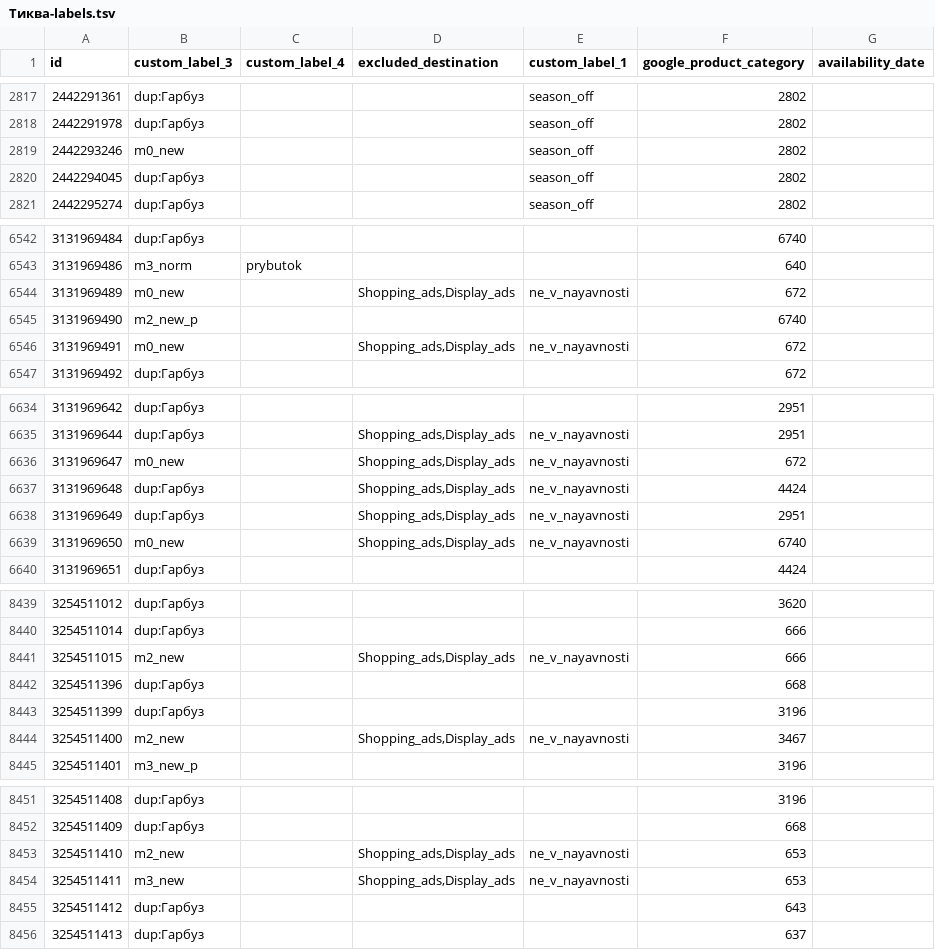
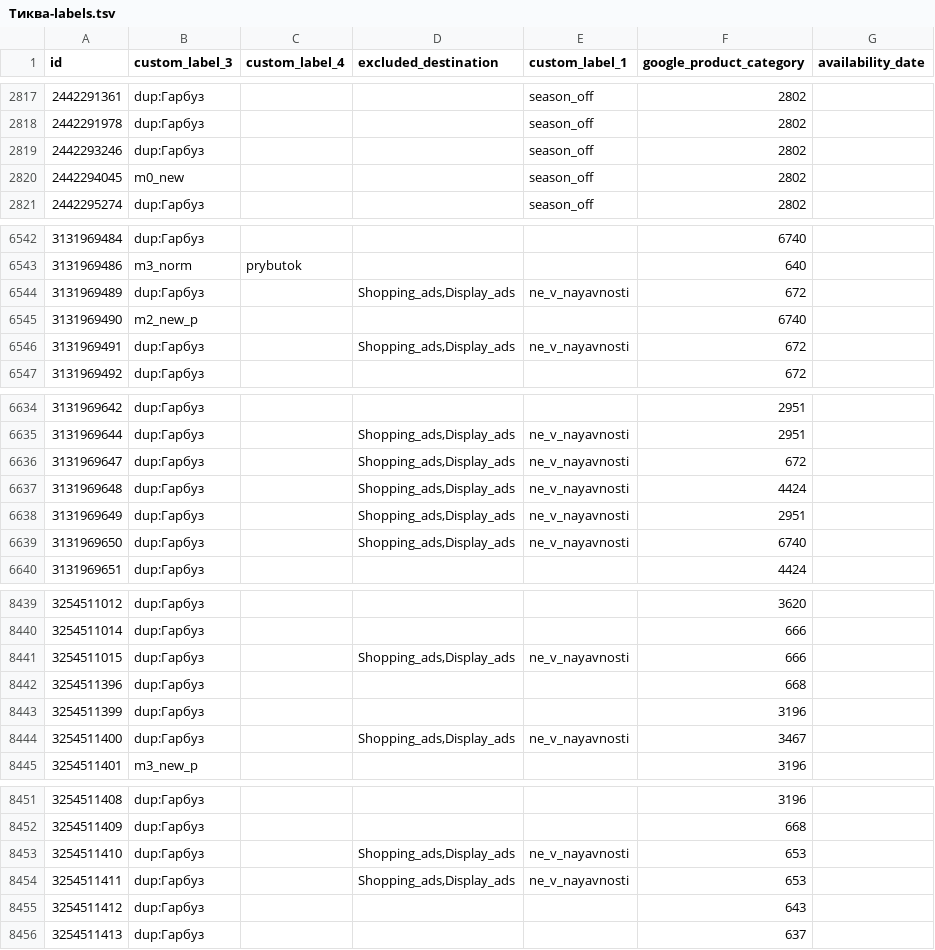
Before and after one commit to enagrosvit-beep/pub, a TSV file: feeds/Тиква-labels.tsv, drawn as a sheet; only a part is shown, gaps mark what is left out; the diff covers the shown part only.

```diff
--- a/feeds/Тиква-labels.tsv
+++ b/feeds/Тиква-labels.tsv
@@ -2818,4 +2818,4 @@ id	custom_label_3	custom_label_4	excluded_destination	custom_label_1	google_prod
 2442291978	dup:Гарбуз			season_off	2802	
-2442293246	m0_new			season_off	2802	
-2442294045	dup:Гарбуз			season_off	2802	
+2442293246	dup:Гарбуз			season_off	2802	
+2442294045	m0_new			season_off	2802	
 2442295274	dup:Гарбуз			season_off	2802	
@@ -6543,5 +6543,5 @@ id	custom_label_3	custom_label_4	excluded_destination	custom_label_1	google_prod
 3131969486	m3_norm	prybutok			640	
-3131969489	m0_new		Shopping_ads,Display_ads	ne_v_nayavnosti	672	
+3131969489	dup:Гарбуз		Shopping_ads,Display_ads	ne_v_nayavnosti	672	
 3131969490	m2_new_p				6740	
-3131969491	m0_new		Shopping_ads,Display_ads	ne_v_nayavnosti	672	
+3131969491	dup:Гарбуз		Shopping_ads,Display_ads	ne_v_nayavnosti	672	
 3131969492	dup:Гарбуз				672	
@@ -6635,6 +6635,6 @@ id	custom_label_3	custom_label_4	excluded_destination	custom_label_1	google_prod
 3131969644	dup:Гарбуз		Shopping_ads,Display_ads	ne_v_nayavnosti	2951	
-3131969647	m0_new		Shopping_ads,Display_ads	ne_v_nayavnosti	672	
+3131969647	dup:Гарбуз		Shopping_ads,Display_ads	ne_v_nayavnosti	672	
 3131969648	dup:Гарбуз		Shopping_ads,Display_ads	ne_v_nayavnosti	4424	
 3131969649	dup:Гарбуз		Shopping_ads,Display_ads	ne_v_nayavnosti	2951	
-3131969650	m0_new		Shopping_ads,Display_ads	ne_v_nayavnosti	6740	
+3131969650	dup:Гарбуз		Shopping_ads,Display_ads	ne_v_nayavnosti	6740	
 3131969651	dup:Гарбуз				4424	
@@ -8440,6 +8440,6 @@ id	custom_label_3	custom_label_4	excluded_destination	custom_label_1	google_prod
 3254511014	dup:Гарбуз				666	
-3254511015	m2_new		Shopping_ads,Display_ads	ne_v_nayavnosti	666	
+3254511015	dup:Гарбуз		Shopping_ads,Display_ads	ne_v_nayavnosti	666	
 3254511396	dup:Гарбуз				668	
 3254511399	dup:Гарбуз				3196	
-3254511400	m2_new		Shopping_ads,Display_ads	ne_v_nayavnosti	3467	
+3254511400	dup:Гарбуз		Shopping_ads,Display_ads	ne_v_nayavnosti	3467	
 3254511401	m3_new_p				3196	
@@ -8452,4 +8452,4 @@ id	custom_label_3	custom_label_4	excluded_destination	custom_label_1	google_prod
 3254511409	dup:Гарбуз				668	
-3254511410	m2_new		Shopping_ads,Display_ads	ne_v_nayavnosti	653	
-3254511411	m3_new		Shopping_ads,Display_ads	ne_v_nayavnosti	653	
+3254511410	dup:Гарбуз		Shopping_ads,Display_ads	ne_v_nayavnosti	653	
+3254511411	dup:Гарбуз		Shopping_ads,Display_ads	ne_v_nayavnosti	653	
 3254511412	dup:Гарбуз				643	
```
Also changed, not shown: 60 edited cells elsewhere in this file, feeds/Едім-labels.tsv, 1 other file.
